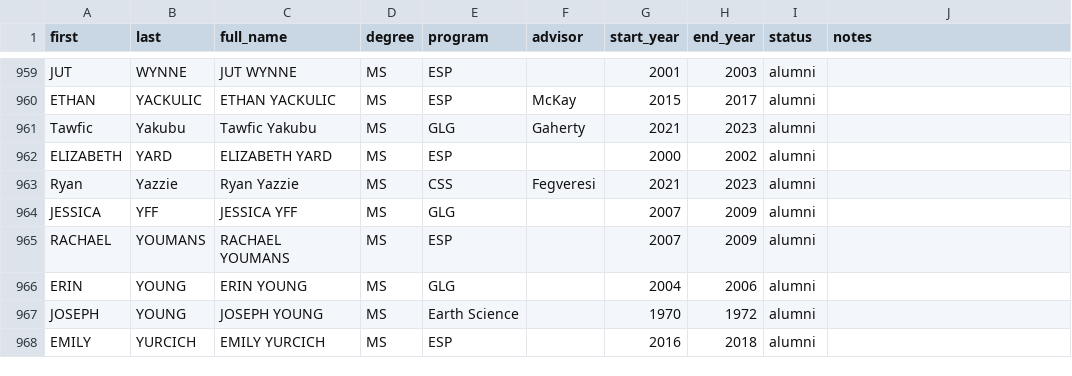
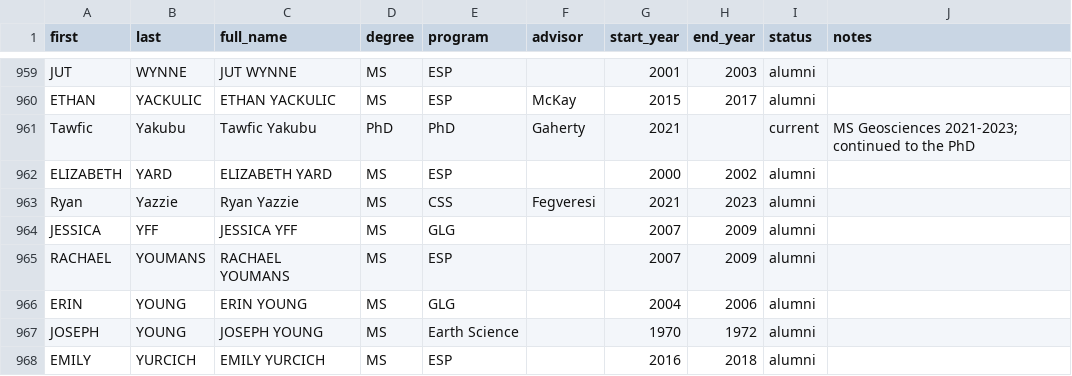
Before and after one commit to nau-ses-research/nau-ses-research.github.io, a CSV file: data/students.csv, drawn as a sheet; only a part is shown, gaps mark what is left out.

```diff
--- a/data/students.csv
+++ b/data/students.csv
@@ -960,3 +960,3 @@ JUT,WYNNE,JUT WYNNE,MS,ESP,,2001,2003,alumni,
 ETHAN,YACKULIC,ETHAN YACKULIC,MS,ESP,McKay,2015,2017,alumni,
-Tawfic,Yakubu,Tawfic Yakubu,MS,GLG,Gaherty,2021,2023,alumni,
+Tawfic,Yakubu,Tawfic Yakubu,PhD,PhD,Gaherty,2021,,current,MS Geosciences 2021-2023; continued to the PhD
 ELIZABETH,YARD,ELIZABETH YARD,MS,ESP,,2000,2002,alumni,
```
Also changed, not shown: data/publications.csv.
